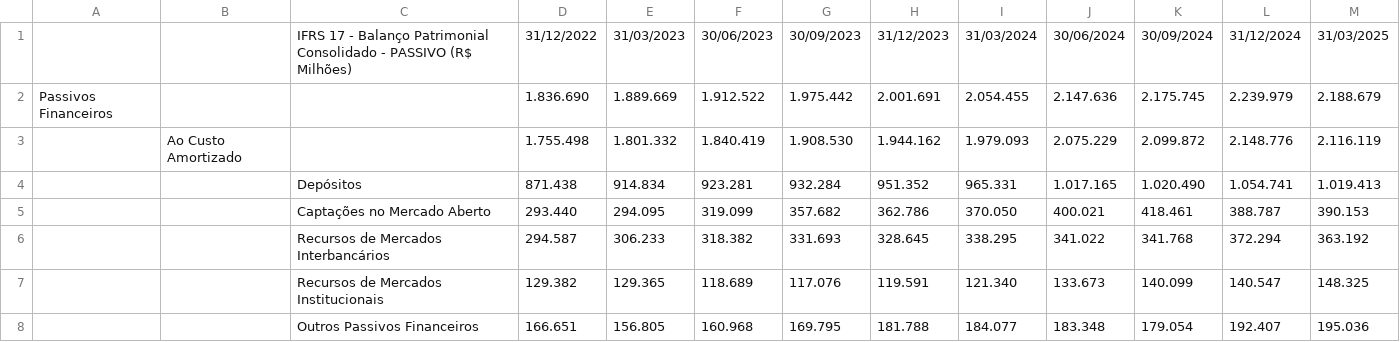
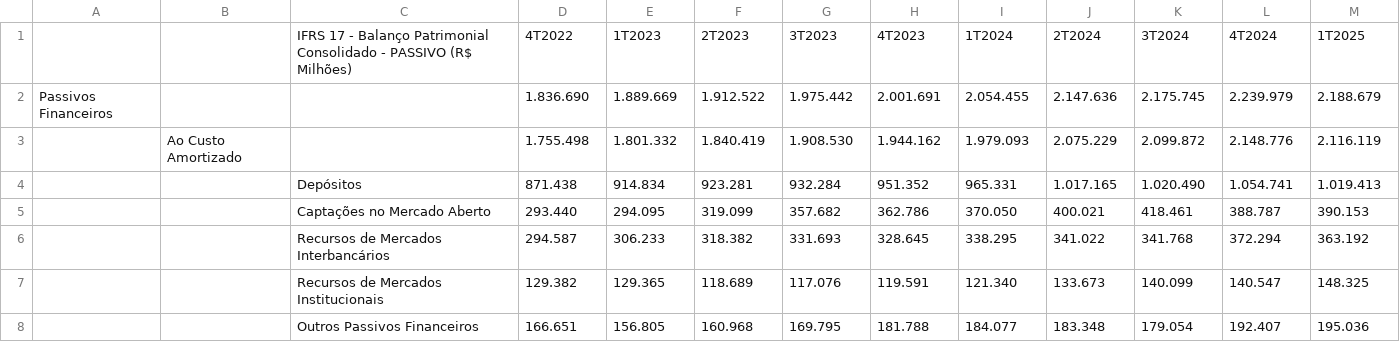
Before and after one commit to barussifelipe/Shiny-ITUB4-Dashboard, a CSV file: data/passivo.csv, drawn as a sheet; only a part is shown.

```diff
--- a/data/passivo.csv
+++ b/data/passivo.csv
@@ -1,2 +1,2 @@
-,,        IFRS 17 - Balanço Patrimonial Consolidado - PASSIVO (R$ Milhões),31/12/2022,31/03/2023,30/06/2023,30/09/2023,31/12/2023,31/03/2024,30/06/2024,30/09/2024,31/12/2024,31/03/2025
+,,        IFRS 17 - Balanço Patrimonial Consolidado - PASSIVO (R$ Milhões),4T2022,1T2023,2T2023,3T2023,4T2023,1T2024,2T2024,3T2024,4T2024,1T2025
 Passivos Financeiros,,,  1.836.690 ,  1.889.669 ,  1.912.522 ,  1.975.442 ,  2.001.691 ,  2.054.455 ,  2.147.636 ,  2.175.745 ,  2.239.979 ,  2.188.679
```
Also changed, not shown: data/DRE.csv, data/ativo.csv, 2 other files.
